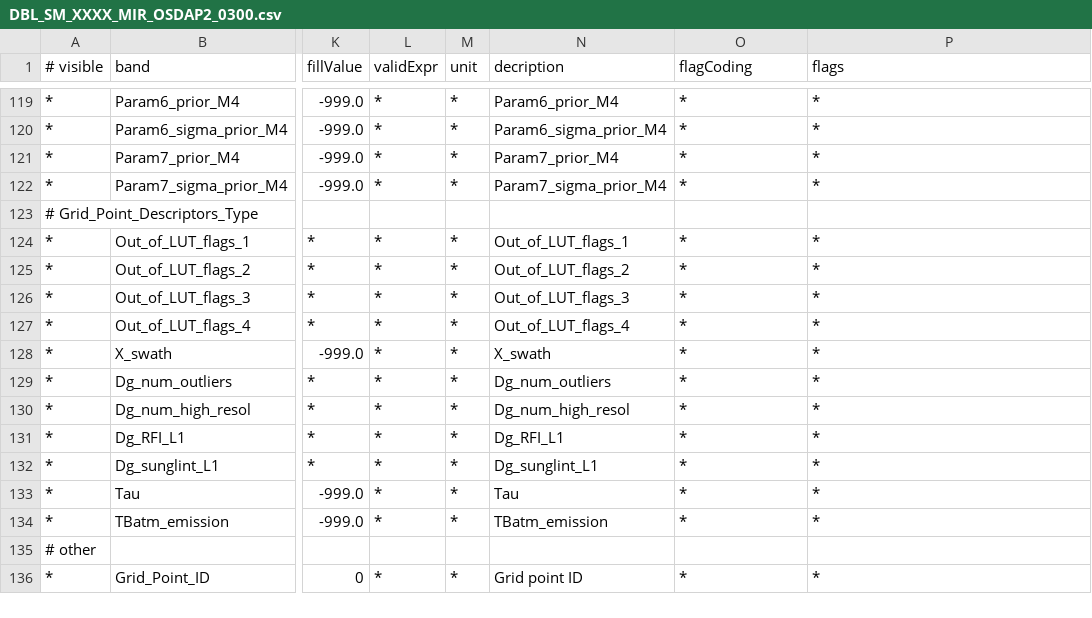
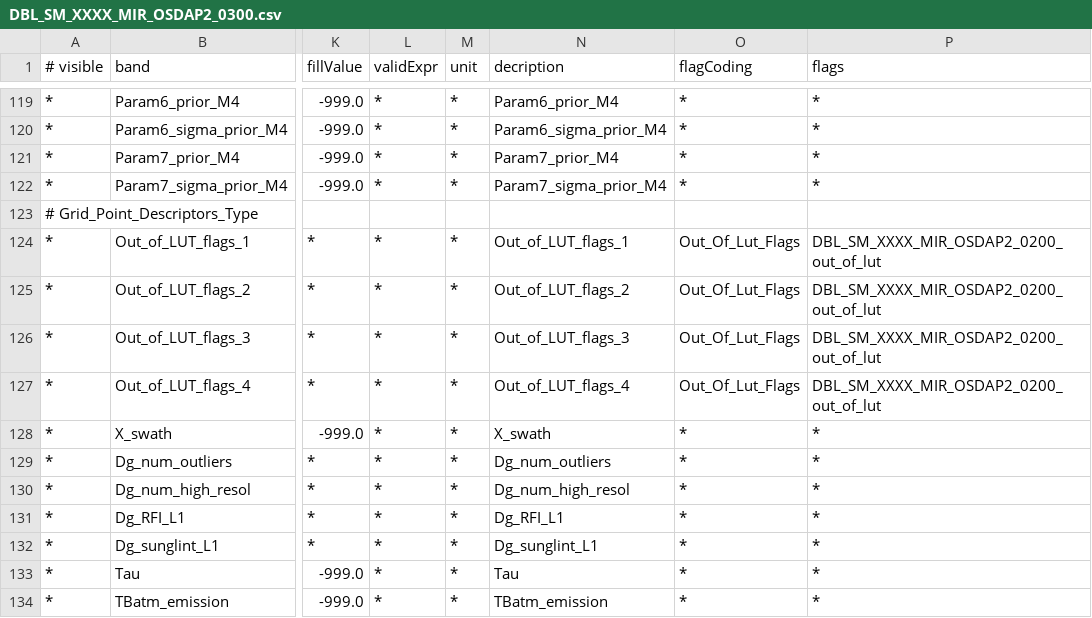
Before and after one commit to bcdev/smos-box, a CSV file: smos-reader/src/main/resources/org/esa/beam/dataio/smos/dddb/bands/MIR_/OSDAP2/DBL_SM_XXXX_MIR_OSDAP2_0300.csv, drawn as a sheet; only a part is shown, gaps mark what is left out; the shorter side is filled out with more unchanged rows; the diff names each change by its address in the sheet, - before the commit and + after, or states it on an @@ line.

Commit message:
added out_of_lut_flags to OSDAP2 products

```diff
--- a/smos-reader/src/main/resources/org/esa/beam/dataio/smos/dddb/bands/MIR_/OSDAP2/DBL_SM_XXXX_MIR_OSDAP2_0300.csv
+++ b/smos-reader/src/main/resources/org/esa/beam/dataio/smos/dddb/bands/MIR_/OSDAP2/DBL_SM_XXXX_MIR_OSDAP2_0300.csv
-O124:O127 (flagCoding): *
+O124:O127 (flagCoding): Out_Of_Lut_Flags
-P124:P127 (flags): *
+P124:P127 (flags): DBL_SM_XXXX_MIR_OSDAP2_0200_out_of_lut
```
Also changed, not shown: smos-reader/src/main/resources/org/esa/beam/dataio/smos/dddb/bands/MIR_/OSDAP2/DBL_SM_XXXX_MIR_OSDAP2_0200.csv, smos-reader/src/main/resources/org/esa/beam/dataio/smos/dddb/bands/MIR_/OSDAP2/DBL_SM_XXXX_MIR_OSDAP2_0400.csv, 5 other files.
